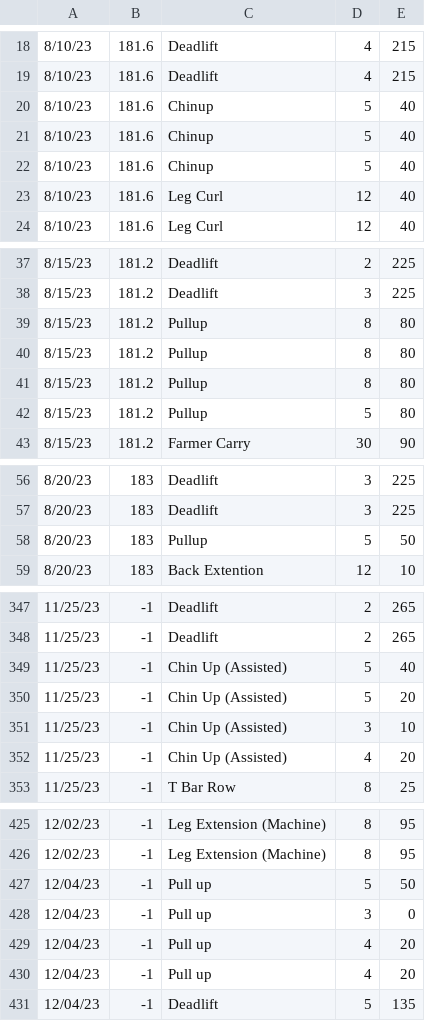
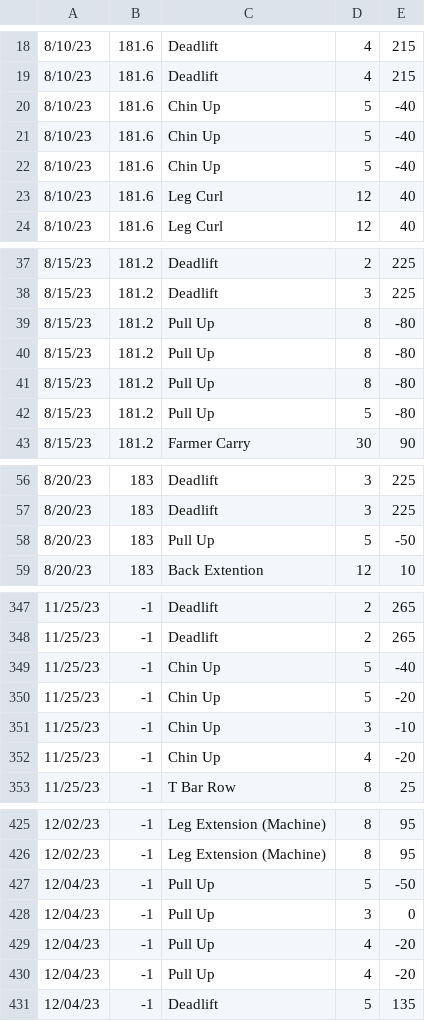
Before and after one commit to matthewReff/Weightlifting-Display-Webapp, a CSV file: packages/express-backend/data/data.csv, drawn as a sheet; only a part is shown, gaps mark what is left out; the diff covers the shown part only.

Commit message:
Update backing data to account for assisted weight, fix auto scaling for assisted weight

```diff
--- a/packages/express-backend/data/data.csv
+++ b/packages/express-backend/data/data.csv
@@ -19,5 +19,5 @@
 8/10/23,181.6,Deadlift,4,215
-8/10/23,181.6,Chinup,5,40
-8/10/23,181.6,Chinup,5,40
-8/10/23,181.6,Chinup,5,40
+8/10/23,181.6,Chin Up,5,-40
+8/10/23,181.6,Chin Up,5,-40
+8/10/23,181.6,Chin Up,5,-40
 8/10/23,181.6,Leg Curl,12,40
@@ -38,6 +38,6 @@
 8/15/23,181.2,Deadlift,3,225
-8/15/23,181.2,Pullup,8,80
-8/15/23,181.2,Pullup,8,80
-8/15/23,181.2,Pullup,8,80
-8/15/23,181.2,Pullup,5,80
+8/15/23,181.2,Pull Up,8,-80
+8/15/23,181.2,Pull Up,8,-80
+8/15/23,181.2,Pull Up,8,-80
+8/15/23,181.2,Pull Up,5,-80
 8/15/23,181.2,Farmer Carry,30,90
@@ -57,3 +57,3 @@
 8/20/23,183,Deadlift,3,225
-8/20/23,183,Pullup,5,50
+8/20/23,183,Pull Up,5,-50
 8/20/23,183,Back Extention,12,10
@@ -348,6 +348,6 @@
 11/25/23,-1,Deadlift,2,265
-11/25/23,-1,Chin Up (Assisted),5,40
-11/25/23,-1,Chin Up (Assisted),5,20
-11/25/23,-1,Chin Up (Assisted),3,10
-11/25/23,-1,Chin Up (Assisted),4,20
+11/25/23,-1,Chin Up,5,-40
+11/25/23,-1,Chin Up,5,-20
+11/25/23,-1,Chin Up,3,-10
+11/25/23,-1,Chin Up,4,-20
 11/25/23,-1,T Bar Row,8,25
@@ -426,6 +426,6 @@
 12/02/23,-1,Leg Extension (Machine),8,95
-12/04/23,-1,Pull up,5,50
-12/04/23,-1,Pull up,3,0
-12/04/23,-1,Pull up,4,20
-12/04/23,-1,Pull up,4,20
+12/04/23,-1,Pull Up,5,-50
+12/04/23,-1,Pull Up,3,0
+12/04/23,-1,Pull Up,4,-20
+12/04/23,-1,Pull Up,4,-20
 12/04/23,-1,Deadlift,5,135
```
Also changed, not shown: 77 edited cells elsewhere in this file, 1 other file.
